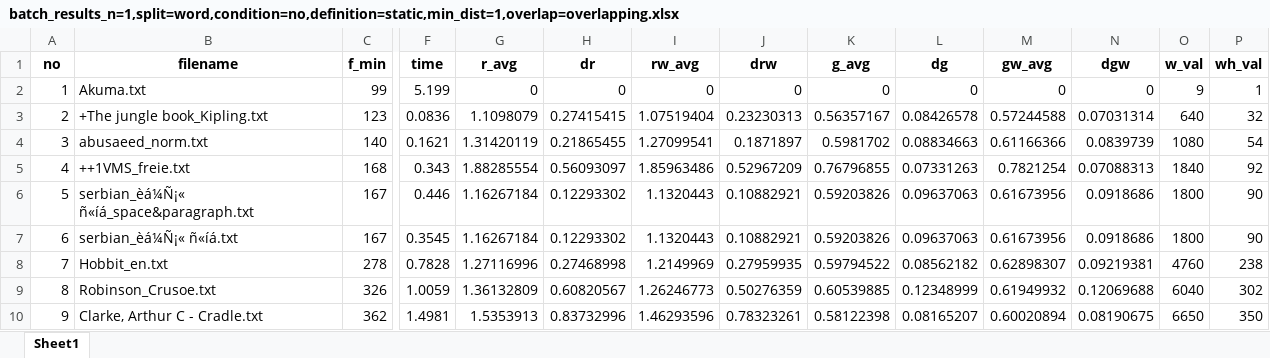
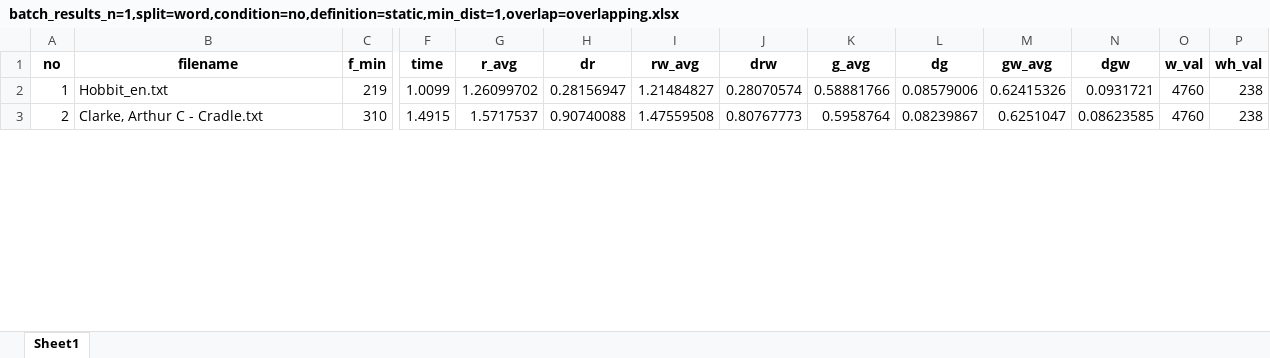
Before and after one commit to VitaliySynytskyi/FA_all, an Excel workbook: saved_data/batch_results_n=1,split=word,condition=no,definition=static,min_dist=1,overlap=overlapping.xlsx, sheet Sheet1, drawn as a sheet; only a part is shown, gaps mark what is left out; values as stored, in another font and other column widths than the file's, no borders; removed rows and columns are numbered as before the commit, all else as after; rows hold the shown columns only; the diff covers the shown part only; the diff names each change by its address in the sheet, - before the commit and + after, or states it on an @@ line.

```diff
--- a/saved_data/batch_results_n=1,split=word,condition=no,definition=static,min_dist=1,overlap=overlapping.xlsx (sheet Sheet1)
+++ b/saved_data/batch_results_n=1,split=word,condition=no,definition=static,min_dist=1,overlap=overlapping.xlsx (sheet Sheet1)
-row 2: 1 | Akuma.txt | 99 | 5.199 | 0 | 0 | 0 | 0 | 0 | 0 | 0 | 0 | 9 | 1
-row 3: 2 | +The jungle book_Kipling.txt | 123 | 0.0836 | 1.1098079 | 0.27415415 | 1.07519404 | 0.23230313 | 0.56357167 | 0.08426578 | 0.57244588 | 0.07031314 | 640 | 32
-row 4: 3 | abusaeed_norm.txt | 140 | 0.1621 | 1.31420119 | 0.21865455 | 1.27099541 | 0.1871897 | 0.5981702 | 0.08834663 | 0.61166366 | 0.0839739 | 1080 | 54
-row 5: 4 | ++1VMS_freie.txt | 168 | 0.343 | 1.88285554 | 0.56093097 | 1.85963486 | 0.52967209 | 0.76796855 | 0.07331263 | 0.7821254 | 0.07088313 | 1840 | 92
-row 6: 5 | serbian_èá¼Ñ¡« ñ«íá_space&paragraph.txt | 167 | 0.446 | 1.16267184 | 0.12293302 | 1.1320443 | 0.10882921 | 0.59203826 | 0.09637063 | 0.61673956 | 0.0918686 | 1800 | 90
-row 7: 6 | serbian_èá¼Ñ¡« ñ«íá.txt | 167 | 0.3545 | 1.16267184 | 0.12293302 | 1.1320443 | 0.10882921 | 0.59203826 | 0.09637063 | 0.61673956 | 0.0918686 | 1800 | 90
@@ column A (no) renumbered between rows 2 and 7 @@
-C2 (f_min): 278
+C2 (f_min): 219
-F2 (time): 0.7828
+F2 (time): 1.0099
-G2 (r_avg): 1.27116996
+G2 (r_avg): 1.26099702
-H2 (dr): 0.27468998
+H2 (dr): 0.28156947
-I2 (rw_avg): 1.2149969
+I2 (rw_avg): 1.21484827
-J2 (drw): 0.27959935
+J2 (drw): 0.28070574
-K2 (g_avg): 0.59794522
+K2 (g_avg): 0.58881766
-L2 (dg): 0.08562182
+L2 (dg): 0.08579006
-M2 (gw_avg): 0.62898307
+M2 (gw_avg): 0.62415326
-N2 (dgw): 0.09219381
+N2 (dgw): 0.0931721
-row 9: 8 | Robinson_Crusoe.txt | 326 | 1.0059 | 1.36132809 | 0.60820567 | 1.26246773 | 0.50276359 | 0.60539885 | 0.12348999 | 0.61949932 | 0.12069688 | 6040 | 302
-C3 (f_min): 362
+C3 (f_min): 310
-F3 (time): 1.4981
+F3 (time): 1.4915
-G3 (r_avg): 1.5353913
+G3 (r_avg): 1.5717537
-H3 (dr): 0.83732996
+H3 (dr): 0.90740088
-I3 (rw_avg): 1.46293596
+I3 (rw_avg): 1.47559508
-J3 (drw): 0.78323261
+J3 (drw): 0.80767773
-K3 (g_avg): 0.58122398
+K3 (g_avg): 0.5958764
-L3 (dg): 0.08165207
+L3 (dg): 0.08239867
-M3 (gw_avg): 0.60020894
+M3 (gw_avg): 0.6251047
-N3 (dgw): 0.08190675
+N3 (dgw): 0.08623585
-O3 (w_val): 6650
+O3 (w_val): 4760
-P3 (wh_val): 350
+P3 (wh_val): 238
```
Also changed, not shown: 2 added rows, 1 removed row and 57 edited cells elsewhere in this sheet, saved_data/Hobbit_en.txt condition=no,fmin=99,n=1,w=(238,238,238,4769),definition=static,min_dist=1,overlap=overlapping.xlsx, 4 other files.
